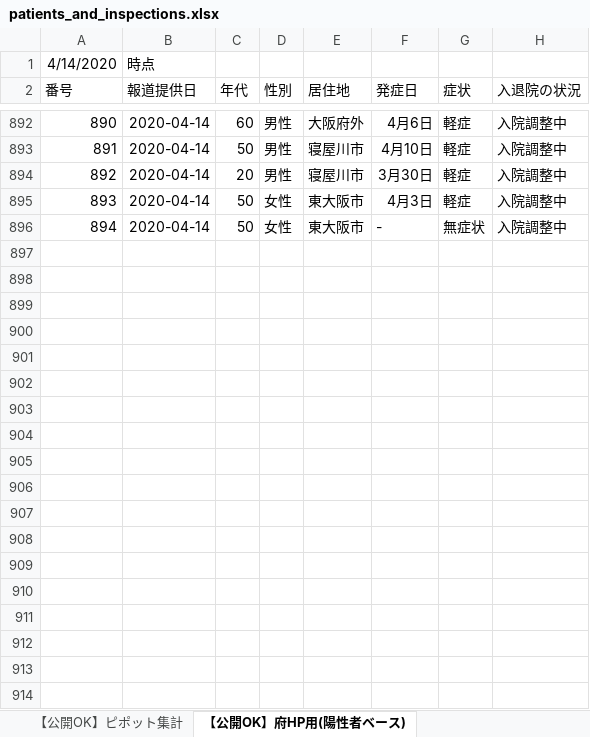
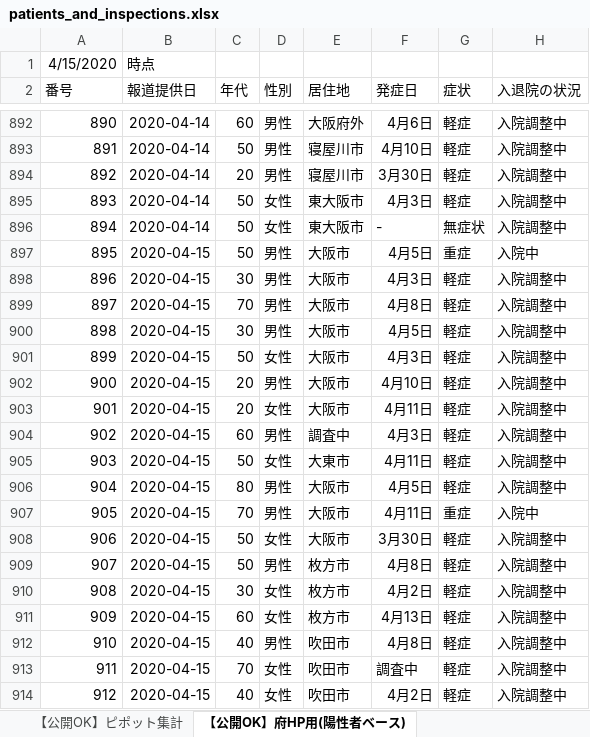
Before and after one commit to y-chan/covid19osaka-scraping, an Excel workbook: patients_and_inspections.xlsx, sheet 【公開OK】府HP用(陽性者ベース), drawn as a sheet; only a part is shown, gaps mark what is left out; values as stored, in another font and other column widths than the file's, no borders; the diff covers the shown part only; the diff names each change by its address in the sheet, - before the commit and + after, or states it on an @@ line.

```diff
--- a/patients_and_inspections.xlsx (sheet 【公開OK】府HP用(陽性者ベース))
+++ b/patients_and_inspections.xlsx (sheet 【公開OK】府HP用(陽性者ベース))
@@ column A (番号) renumbered between rows 1 and 404 @@
+row 897: 895 | 2020-04-15 | 50 | 男性 | 大阪市 | 4月5日 | 重症 | 入院中
+row 898: 896 | 2020-04-15 | 30 | 男性 | 大阪市 | 4月3日 | 軽症 | 入院調整中
+row 899: 897 | 2020-04-15 | 70 | 男性 | 大阪市 | 4月8日 | 軽症 | 入院調整中
+row 900: 898 | 2020-04-15 | 30 | 男性 | 大阪市 | 4月5日 | 軽症 | 入院調整中
+row 901: 899 | 2020-04-15 | 50 | 女性 | 大阪市 | 4月3日 | 軽症 | 入院調整中
+row 902: 900 | 2020-04-15 | 20 | 男性 | 大阪市 | 4月10日 | 軽症 | 入院調整中
+row 903: 901 | 2020-04-15 | 20 | 女性 | 大阪市 | 4月11日 | 軽症 | 入院調整中
+row 904: 902 | 2020-04-15 | 60 | 男性 | 調査中 | 4月3日 | 軽症 | 入院調整中
+row 905: 903 | 2020-04-15 | 50 | 女性 | 大東市 | 4月11日 | 軽症 | 入院調整中
+row 906: 904 | 2020-04-15 | 80 | 男性 | 大阪市 | 4月5日 | 軽症 | 入院調整中
+row 907: 905 | 2020-04-15 | 70 | 男性 | 大阪市 | 4月11日 | 重症 | 入院中
+row 908: 906 | 2020-04-15 | 50 | 女性 | 大阪市 | 3月30日 | 軽症 | 入院調整中
+row 909: 907 | 2020-04-15 | 50 | 男性 | 枚方市 | 4月8日 | 軽症 | 入院調整中
+row 910: 908 | 2020-04-15 | 30 | 女性 | 枚方市 | 4月2日 | 軽症 | 入院調整中
+row 911: 909 | 2020-04-15 | 60 | 女性 | 枚方市 | 4月13日 | 軽症 | 入院調整中
+row 912: 910 | 2020-04-15 | 40 | 男性 | 吹田市 | 4月8日 | 軽症 | 入院調整中
+row 913: 911 | 2020-04-15 | 70 | 女性 | 吹田市 | 調査中 | 軽症 | 入院調整中
+row 914: 912 | 2020-04-15 | 40 | 女性 | 吹田市 | 4月2日 | 軽症 | 入院調整中
```
Also changed, not shown: 56 added rows, 2 moved rows and 50 edited cells elsewhere in this sheet, sheet 【公開OK】コロナサイト用（日付ベース）, sheet 【公開OK】ピポット集計, contacts1.xlsx, contacts2.xlsx, 1 other file.
